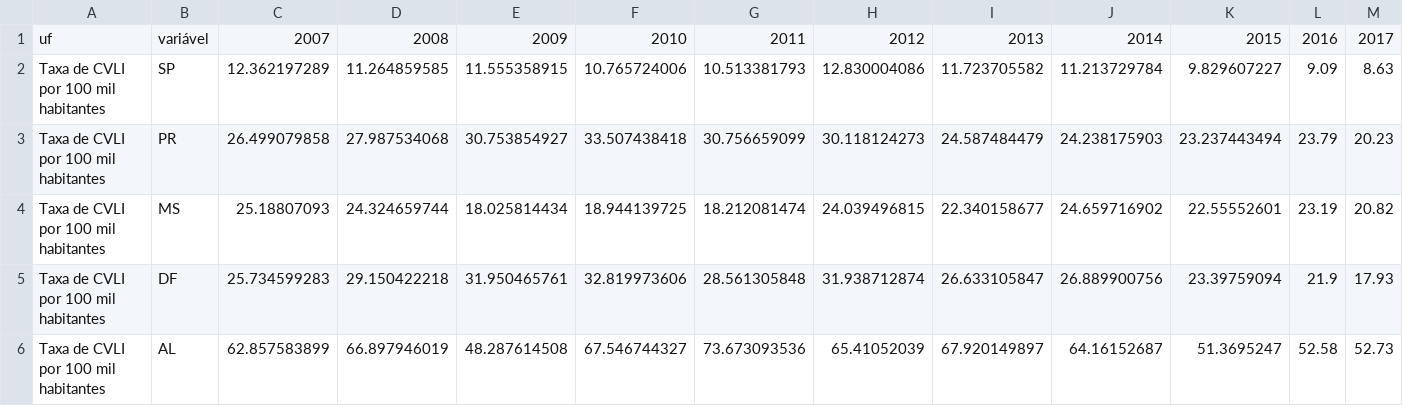
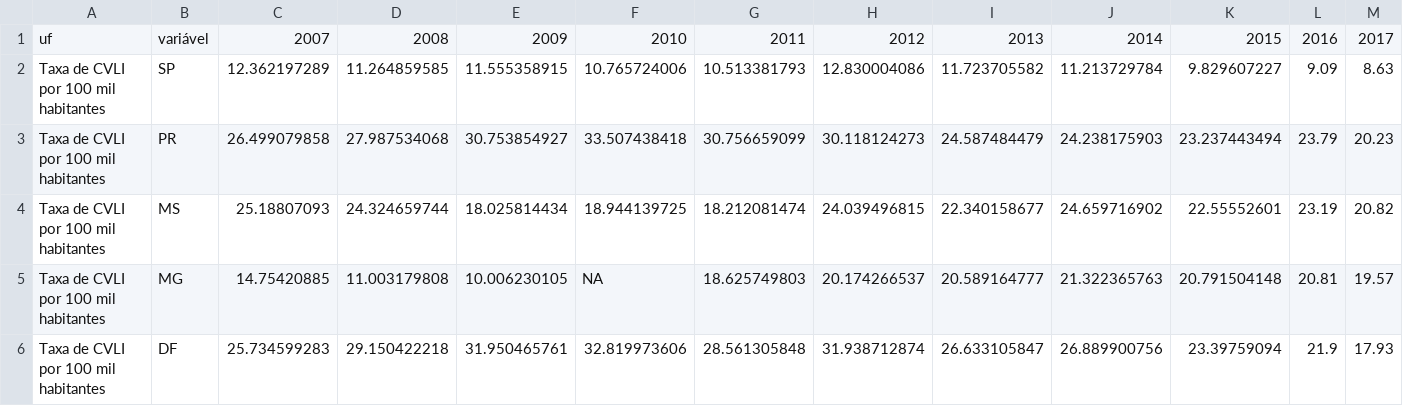
Before and after one commit to delucasmarcio/work_claudio, a CSV file: tabelas/meta161_indicador1_cvli_top_rank_2007_2017.csv, drawn as a sheet; removed rows and columns are numbered as before the commit, all else as after; the diff names each change by its address in the sheet, - before the commit and + after, or states it on an @@ line.

```diff
--- a/tabelas/meta161_indicador1_cvli_top_rank_2007_2017.csv
+++ b/tabelas/meta161_indicador1_cvli_top_rank_2007_2017.csv
+row 5: Taxa de CVLI por 100 mil habitantes | MG | 14.75420885 | 11.003179808 | 10.006230105 | NA | 18.625749803 | 20.174266537 | 20.589164777 | 21.322365763 | 20.791504148 | 20.81 | 19.57
-row 6: Taxa de CVLI por 100 mil habitantes | AL | 62.857583899 | 66.897946019 | 48.287614508 | 67.546744327 | 73.673093536 | 65.41052039 | 67.920149897 | 64.16152687 | 51.3695247 | 52.58 | 52.73
```
Also changed, not shown: dados/indicador_1/cvli_2007_2017.csv, tabelas/meta161_indicador1_cres_acumulado_cvli_2007_2017.csv, 18 other files.
